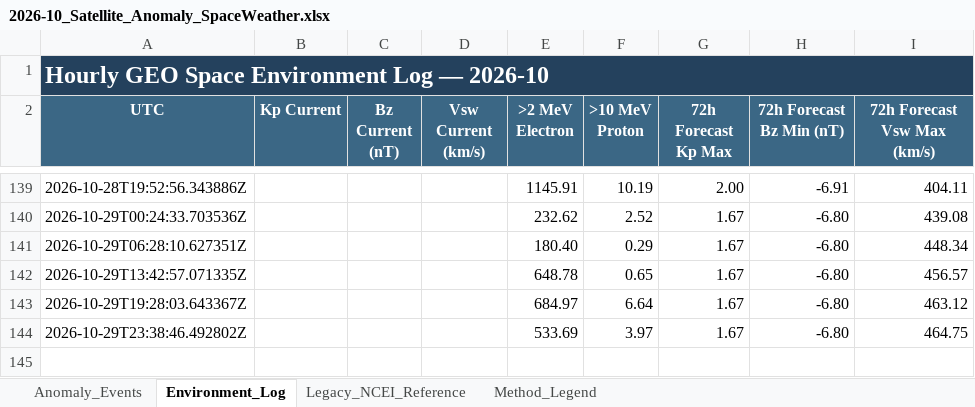
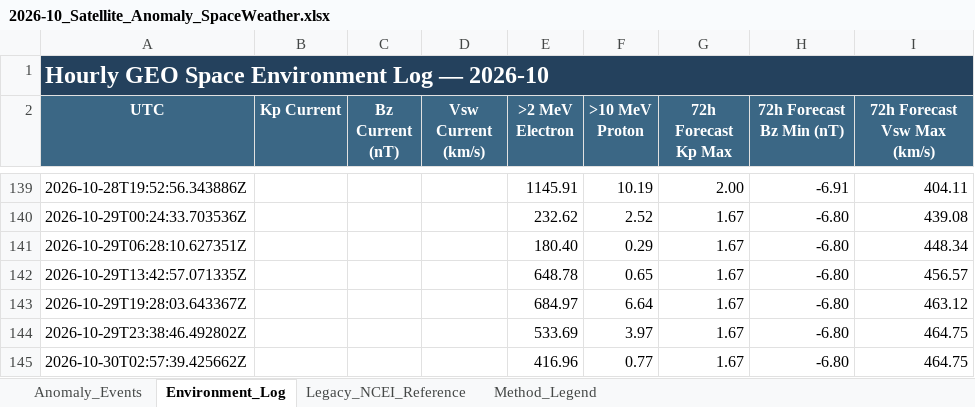
Before and after one commit to sgsy4c2zh7-tech/GEO-SAT-Thread, an Excel workbook: docs/data/satellite-risk/monthly/2026-10_Satellite_Anomaly_SpaceWeather.xlsx, sheet Environment_Log, drawn as a sheet; only a part is shown, gaps mark what is left out; values as stored, in another font and other column widths than the file's, no borders; the diff names each change by its address in the sheet, - before the commit and + after, or states it on an @@ line.

```diff
--- a/docs/data/satellite-risk/monthly/2026-10_Satellite_Anomaly_SpaceWeather.xlsx (sheet Environment_Log)
+++ b/docs/data/satellite-risk/monthly/2026-10_Satellite_Anomaly_SpaceWeather.xlsx (sheet Environment_Log)
+row 145: 2026-10-30T02:57:39.425662Z |  |  |  | 416.96 | 0.77 | 1.67 | -6.80 | 464.75
```
Also changed, not shown: docs/data/satellite-risk/monthly/2025-11_Satellite_Anomaly_SpaceWeather.xlsx, docs/data/satellite-risk/monthly/2025-12_Satellite_Anomaly_SpaceWeather.xlsx, 14 other files.
